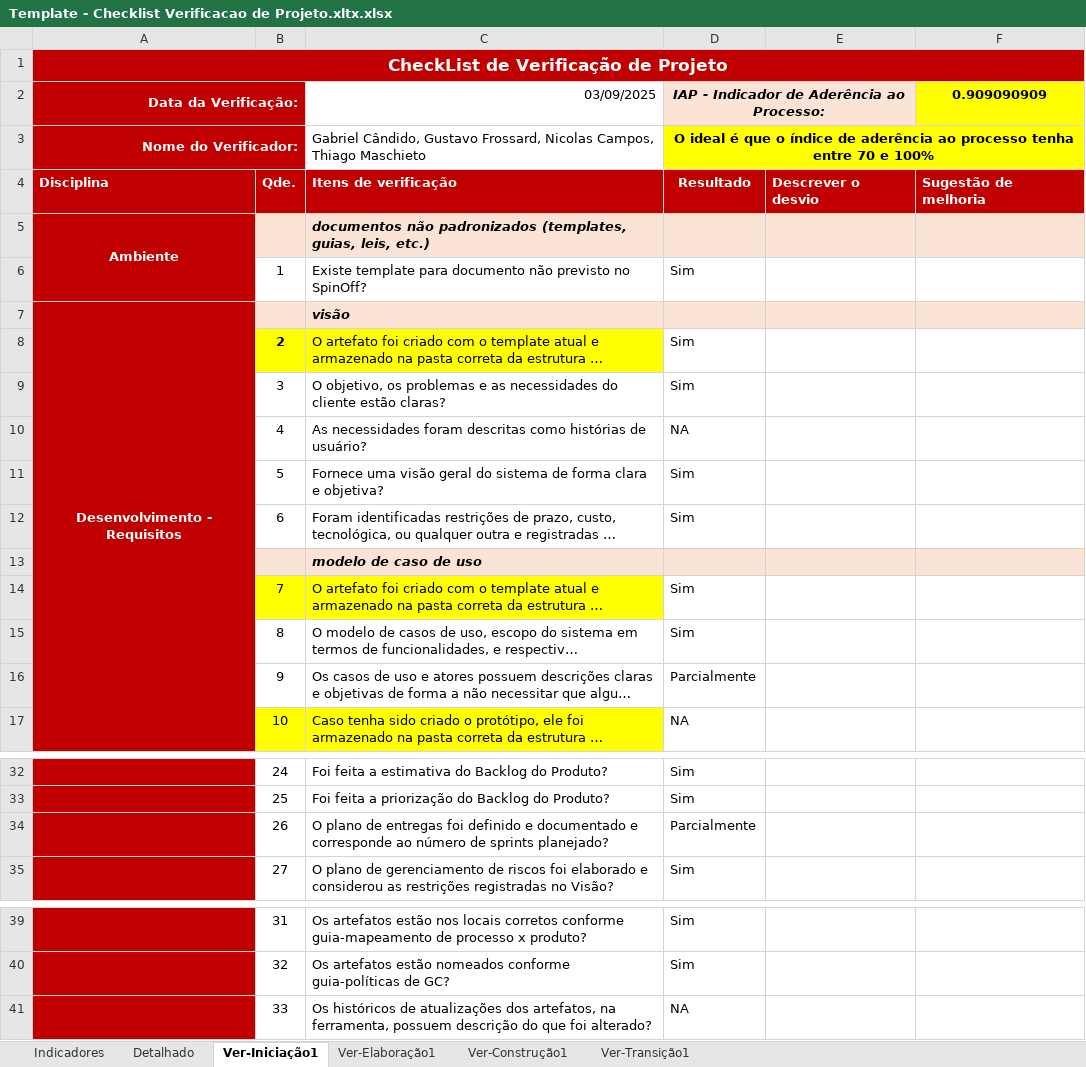
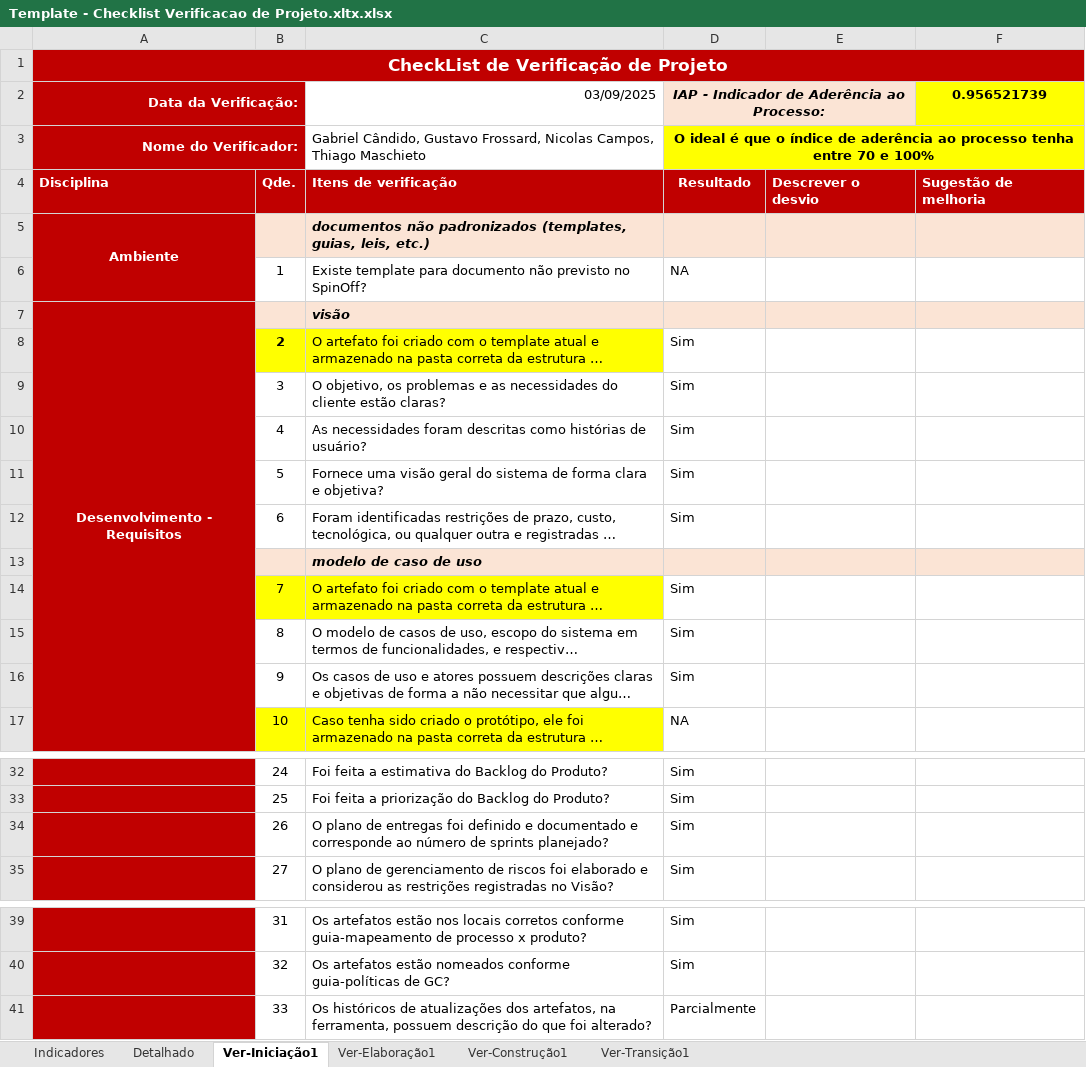
Before and after one commit to GustavoFrossard/SGB, an Excel workbook: SGB/6.Gerenciamento de Projeto/Template - Checklist Verificacao de Projeto.xltx.xlsx, sheet Ver-Iniciação1, drawn as a sheet; only a part is shown, gaps mark what is left out; long unchanged cells end in …; values as stored, in another font and other column widths than the file's, no borders; charts and pictures not drawn; the diff names each change by its address in the sheet, - before the commit and + after, or states it on an @@ line.

```diff
--- a/SGB/6.Gerenciamento de Projeto/Template - Checklist Verificacao de Projeto.xltx.xlsx (sheet Ver-Iniciação1)
+++ b/SGB/6.Gerenciamento de Projeto/Template - Checklist Verificacao de Projeto.xltx.xlsx (sheet Ver-Iniciação1)
-F2: 0.909090909
+F2: 0.956521739
-D6: Sim
+D6: NA
-D10: NA
+D10: Sim
-D16: Parcialmente
+D16: Sim
-D34: Parcialmente
+D34: Sim
-D41: NA
+D41: Parcialmente
```
Also changed, not shown: sheet Detalhado, sheet Indicadores, hidden cells, charts or pictures, SGB/6.Gerenciamento de Projeto/Template - Planejamento e Controle do Projeto.xltx.xlsx, 9 other files.
